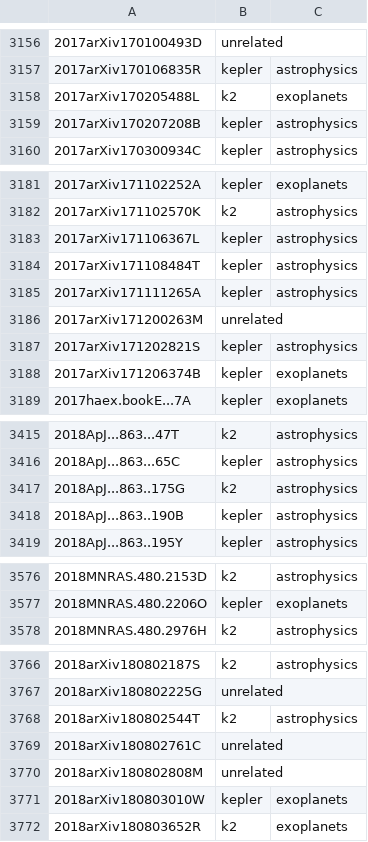
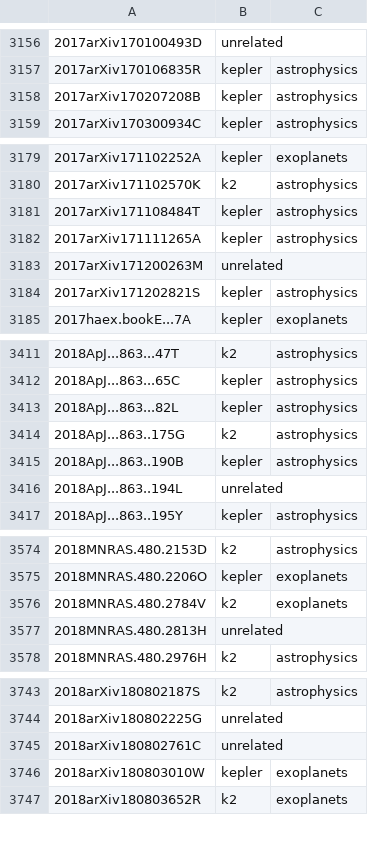
Before and after one commit to KeplerGO/kpub, a CSV file: data/kpub-export.csv, drawn as a sheet; only a part is shown, gaps mark what is left out; the diff covers the shown part only.

```diff
--- a/data/kpub-export.csv
+++ b/data/kpub-export.csv
@@ -3157,3 +3157,2 @@
 2017arXiv170106835R,kepler,astrophysics
-2017arXiv170205488L,k2,exoplanets
 2017arXiv170207208B,kepler,astrophysics
@@ -3182,3 +3180,2 @@
 2017arXiv171102570K,k2,astrophysics
-2017arXiv171106367L,kepler,astrophysics
 2017arXiv171108484T,kepler,astrophysics
@@ -3187,3 +3184,2 @@
 2017arXiv171202821S,kepler,astrophysics
-2017arXiv171206374B,kepler,exoplanets
 2017haex.bookE...7A,kepler,exoplanets
@@ -3416,4 +3412,6 @@
 2018ApJ...863...65C,kepler,astrophysics
+2018ApJ...863...82L,kepler,astrophysics
 2018ApJ...863..175G,k2,astrophysics
 2018ApJ...863..190B,kepler,astrophysics
+2018ApJ...863..194L,unrelated,
 2018ApJ...863..195Y,kepler,astrophysics
@@ -3577,2 +3575,4 @@
 2018MNRAS.480.2206O,kepler,exoplanets
+2018MNRAS.480.2784V,k2,exoplanets
+2018MNRAS.480.2813H,unrelated,
 2018MNRAS.480.2976H,k2,astrophysics
@@ -3767,5 +3744,3 @@
 2018arXiv180802225G,unrelated,
-2018arXiv180802544T,k2,astrophysics
 2018arXiv180802761C,unrelated,
-2018arXiv180802808M,unrelated,
 2018arXiv180803010W,kepler,exoplanets
```
Also changed, not shown: 1 added row, 28 removed rows and 2 edited cells elsewhere in this file, 1 other file.
